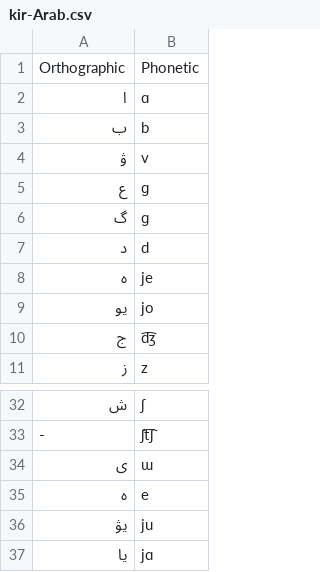
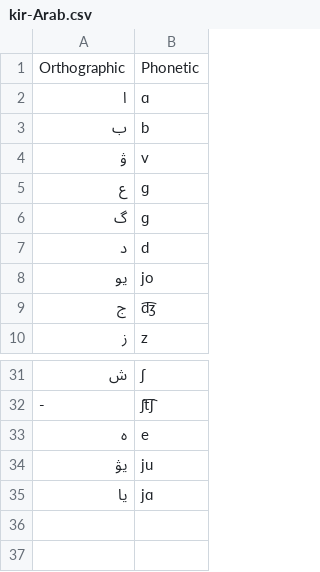
Before and after one commit to dmort27/epitran, a CSV file: epitran/data/map/kir-Arab.csv, drawn as a sheet; only a part is shown, gaps mark what is left out; the diff names each change by its address in the sheet, - before the commit and + after, or states it on an @@ line.

```diff
--- a/epitran/data/map/kir-Arab.csv
+++ b/epitran/data/map/kir-Arab.csv
-row 8: ه | je
-row 34: ى | ɯ
```
Also changed, not shown: epitran/data/map/aze-Cyrl.csv, epitran/data/map/fra-Latn-np.csv, 6 other files.
